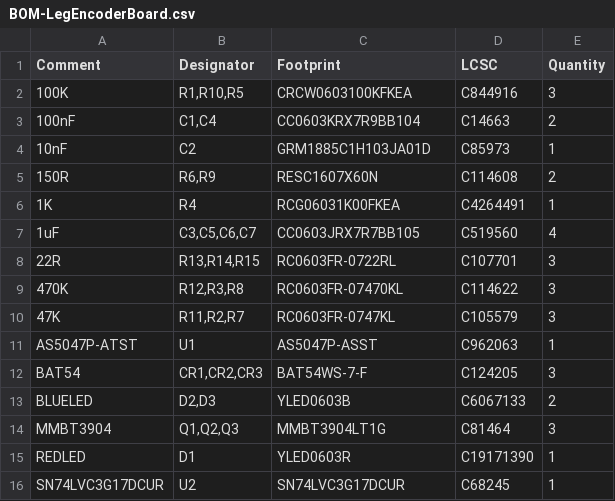
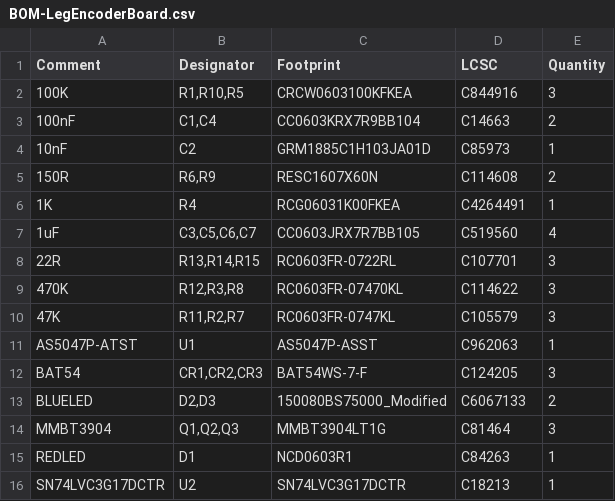
Before and after one commit to 01binary/str1ker, a CSV file: boards/LegEncoderBoard/jlcpcb/production_files/BOM-LegEncoderBoard.csv, drawn as a sheet.

```diff
--- a/boards/LegEncoderBoard/jlcpcb/production_files/BOM-LegEncoderBoard.csv
+++ b/boards/LegEncoderBoard/jlcpcb/production_files/BOM-LegEncoderBoard.csv
@@ -12,5 +12,5 @@ AS5047P-ATST,U1,AS5047P-ASST,C962063,1
 BAT54,"CR1,CR2,CR3",BAT54WS-7-F,C124205,3
-BLUELED,"D2,D3",YLED0603B,C6067133,2
+BLUELED,"D2,D3",150080BS75000_Modified,C6067133,2
 MMBT3904,"Q1,Q2,Q3",MMBT3904LT1G,C81464,3
-REDLED,D1,YLED0603R,C19171390,1
-SN74LVC3G17DCUR,U2,SN74LVC3G17DCUR,C68245,1
+REDLED,D1,NCD0603R1,C84263,1
+SN74LVC3G17DCTR,U2,SN74LVC3G17DCTR,C18213,1
```
Also changed, not shown: boards/LegEncoderBoard/jlcpcb/production_files/CPL-LegEncoderBoard.csv, 39 other files.
